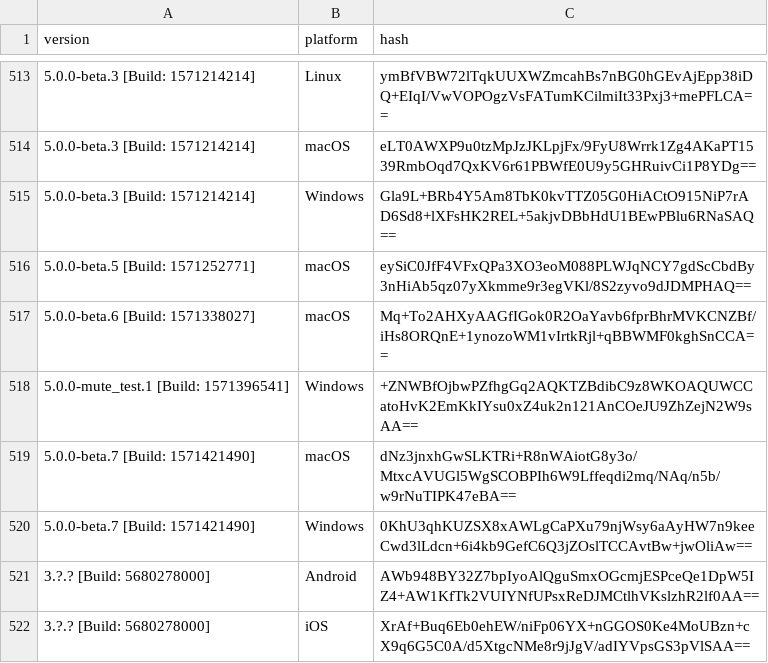
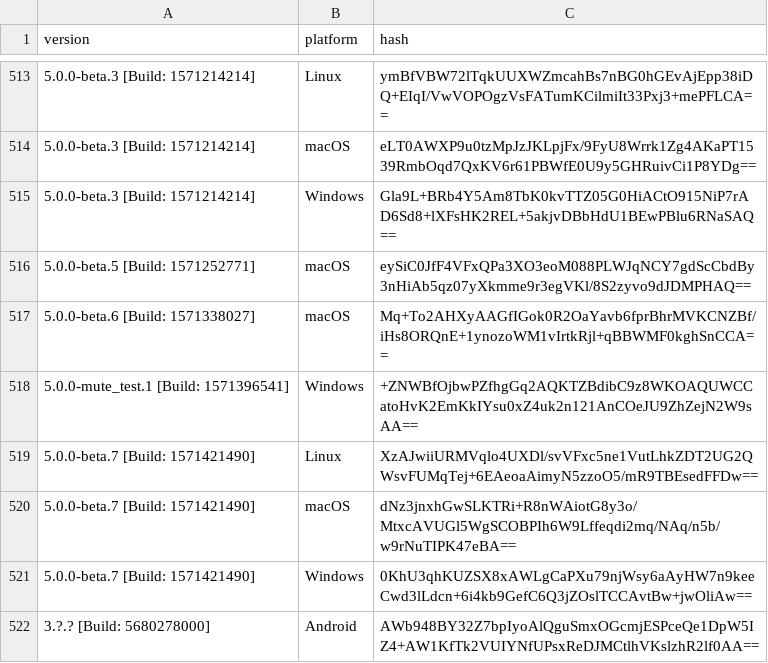
Before and after one commit to ReSpeak/tsdeclarations, a CSV file: Versions.csv, drawn as a sheet; only a part is shown, gaps mark what is left out; the shorter side is filled out with more unchanged rows; the diff names each change by its address in the sheet, - before the commit and + after, or states it on an @@ line.

Commit message:
Added new version: 5.0.0-beta.7 [Build: 1571421490],Linux

```diff
--- a/Versions.csv
+++ b/Versions.csv
+row 519: 5.0.0-beta.7 [Build: 1571421490] | Linux | XzAJwiiURMVqlo4UXDl/svVFxc5ne1VutLhkZDT2UG2QWsvFUMqTej+6EAeoaAimyN5zzoO5/mR9TBEsedFFDw==
```
